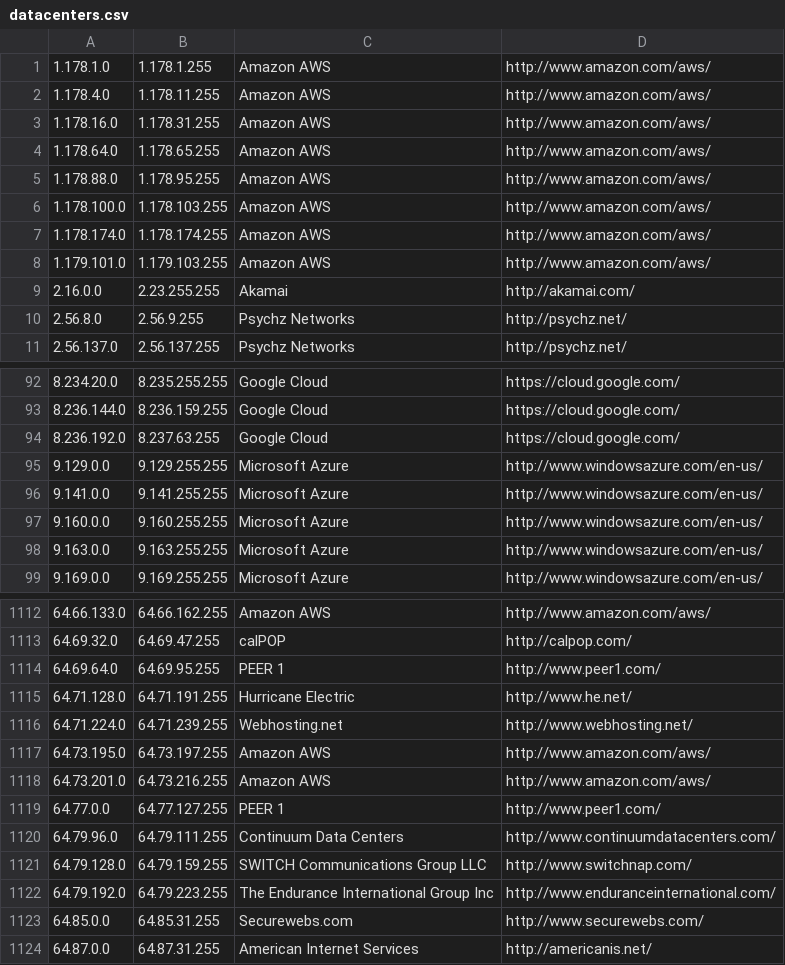
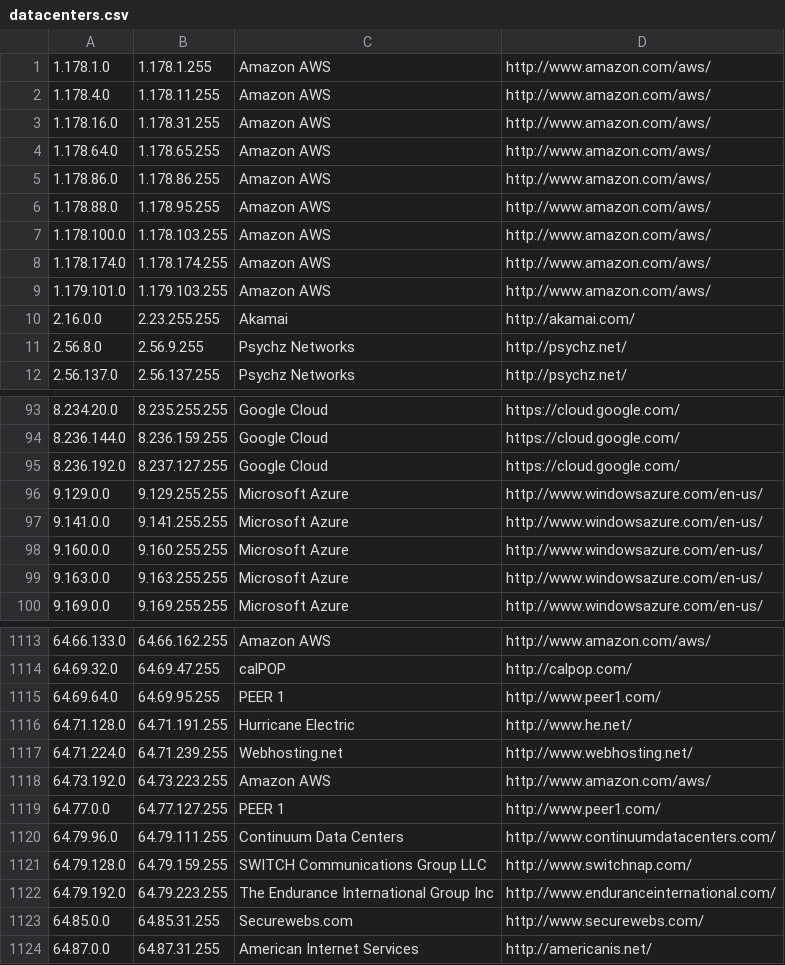
Before and after one commit to growlfm/ipcat, a CSV file: datacenters.csv, drawn as a sheet; only a part is shown, gaps mark what is left out.

Commit message:
Update IP list

```diff
--- a/datacenters.csv
+++ b/datacenters.csv
@@ -4,2 +4,3 @@
 1.178.64.0,1.178.65.255,Amazon AWS,http://www.amazon.com/aws/
+1.178.86.0,1.178.86.255,Amazon AWS,http://www.amazon.com/aws/
 1.178.88.0,1.178.95.255,Amazon AWS,http://www.amazon.com/aws/
@@ -93,3 +94,3 @@
 8.236.144.0,8.236.159.255,Google Cloud,https://cloud.google.com/
-8.236.192.0,8.237.63.255,Google Cloud,https://cloud.google.com/
+8.236.192.0,8.237.127.255,Google Cloud,https://cloud.google.com/
 9.129.0.0,9.129.255.255,Microsoft Azure,http://www.windowsazure.com/en-us/
@@ -1116,4 +1117,3 @@
 64.71.224.0,64.71.239.255,Webhosting.net,http://www.webhosting.net/
-64.73.195.0,64.73.197.255,Amazon AWS,http://www.amazon.com/aws/
-64.73.201.0,64.73.216.255,Amazon AWS,http://www.amazon.com/aws/
+64.73.192.0,64.73.223.255,Amazon AWS,http://www.amazon.com/aws/
 64.77.0.0,64.77.127.255,PEER 1,http://www.peer1.com/
```
Also changed, not shown: datacenters-stats.csv.
